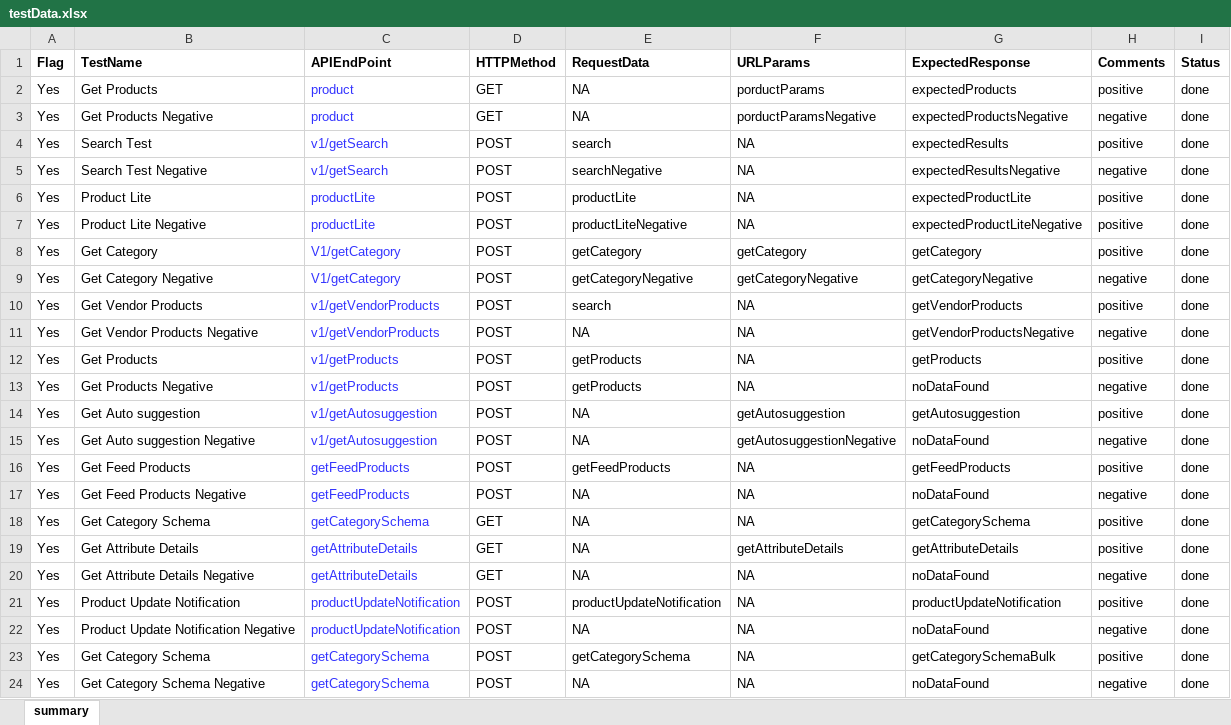
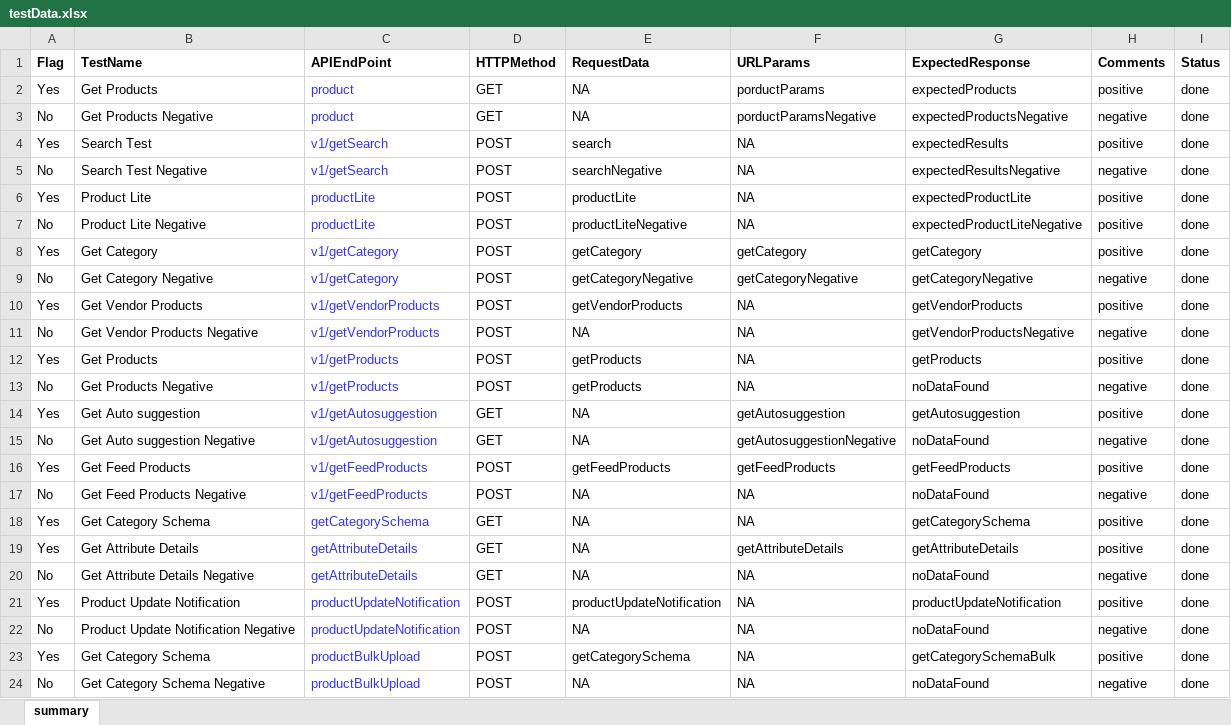
Before and after one commit to shukrani/cv_qa_api_automation, an Excel workbook: src/main/resources/testData.xlsx, sheet summary, drawn as a sheet; values as stored, in another font and other column widths than the file's, no borders; conditional formats not drawn; the diff names each change by its address in the sheet, - before the commit and + after, or states it on an @@ line.

```diff
--- a/src/main/resources/testData.xlsx (sheet summary)
+++ b/src/main/resources/testData.xlsx (sheet summary)
-A3 (Flag): Yes
+A3 (Flag): No
-A5 (Flag): Yes
+A5 (Flag): No
-A7 (Flag): Yes
+A7 (Flag): No
-C8:C9 (APIEndPoint): V1/getCategory
+C8:C9 (APIEndPoint): v1/getCategory
-A9 (Flag): Yes
+A9 (Flag): No
-E10 (RequestData): search
+E10 (RequestData): getVendorProducts
-A11 (Flag): Yes
+A11 (Flag): No
-A13 (Flag): Yes
+A13 (Flag): No
-D14:D15 (HTTPMethod): POST
+D14:D15 (HTTPMethod): GET
-A15 (Flag): Yes
+A15 (Flag): No
-C16:C17 (APIEndPoint): getFeedProducts
+C16:C17 (APIEndPoint): v1/getFeedProducts
-F16 (URLParams): NA
+F16 (URLParams): getFeedProducts
-A17 (Flag): Yes
+A17 (Flag): No
-A20 (Flag): Yes
+A20 (Flag): No
-A22 (Flag): Yes
+A22 (Flag): No
-C23:C24 (APIEndPoint): getCategorySchema
+C23:C24 (APIEndPoint): productBulkUpload
-A24 (Flag): Yes
+A24 (Flag): No
```
Also changed, not shown: 21 other files.
